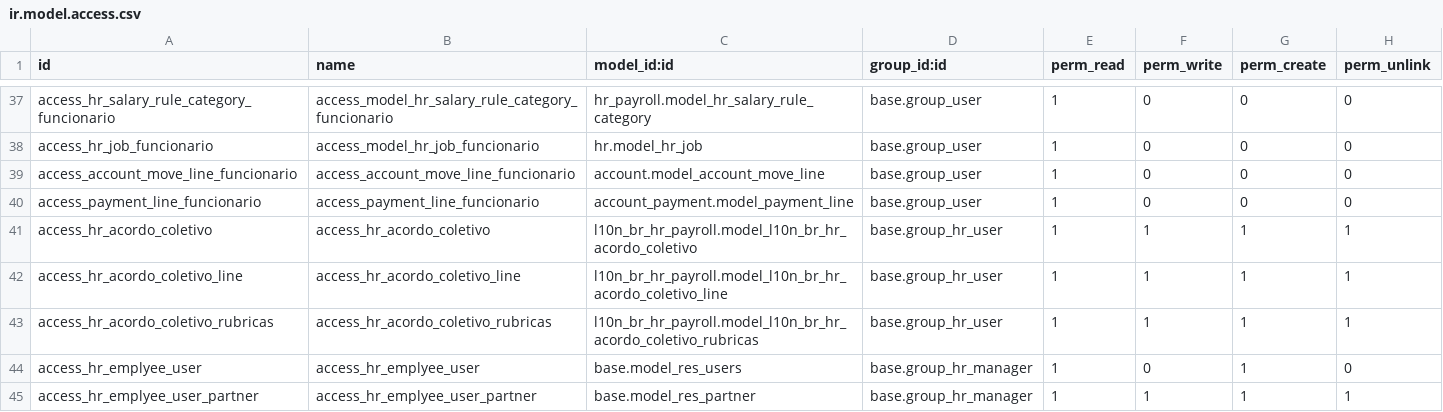
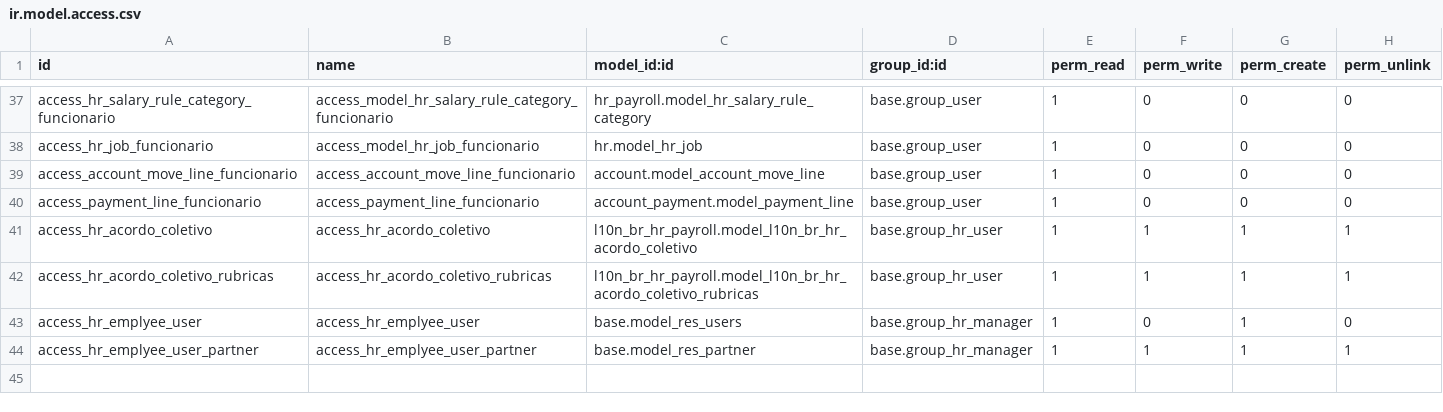
Before and after one commit to kmee/kmee-odoo-addons, a CSV file: l10n_br_hr_payroll/security/ir.model.access.csv, drawn as a sheet; only a part is shown, gaps mark what is left out.

Commit message:
[REM] Permissao obsoleta

```diff
--- a/l10n_br_hr_payroll/security/ir.model.access.csv
+++ b/l10n_br_hr_payroll/security/ir.model.access.csv
@@ -41,3 +41,2 @@
 "access_hr_acordo_coletivo","access_hr_acordo_coletivo","l10n_br_hr_payroll.model_l10n_br_hr_acordo_coletivo","base.group_hr_user",1,1,1,1
-"access_hr_acordo_coletivo_line","access_hr_acordo_coletivo_line","l10n_br_hr_payroll.model_l10n_br_hr_acordo_coletivo_line","base.group_hr_user",1,1,1,1
 "access_hr_acordo_coletivo_rubricas","access_hr_acordo_coletivo_rubricas","l10n_br_hr_payroll.model_l10n_br_hr_acordo_coletivo_rubricas","base.group_hr_user",1,1,1,1
```
